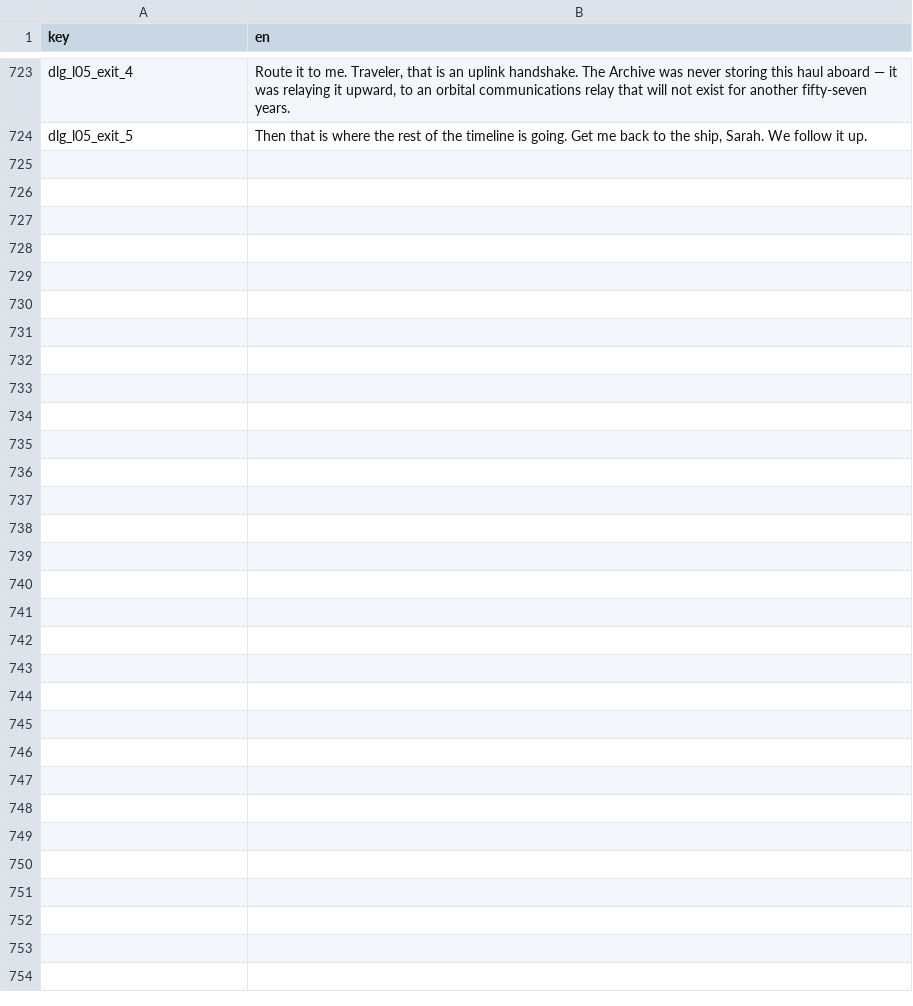
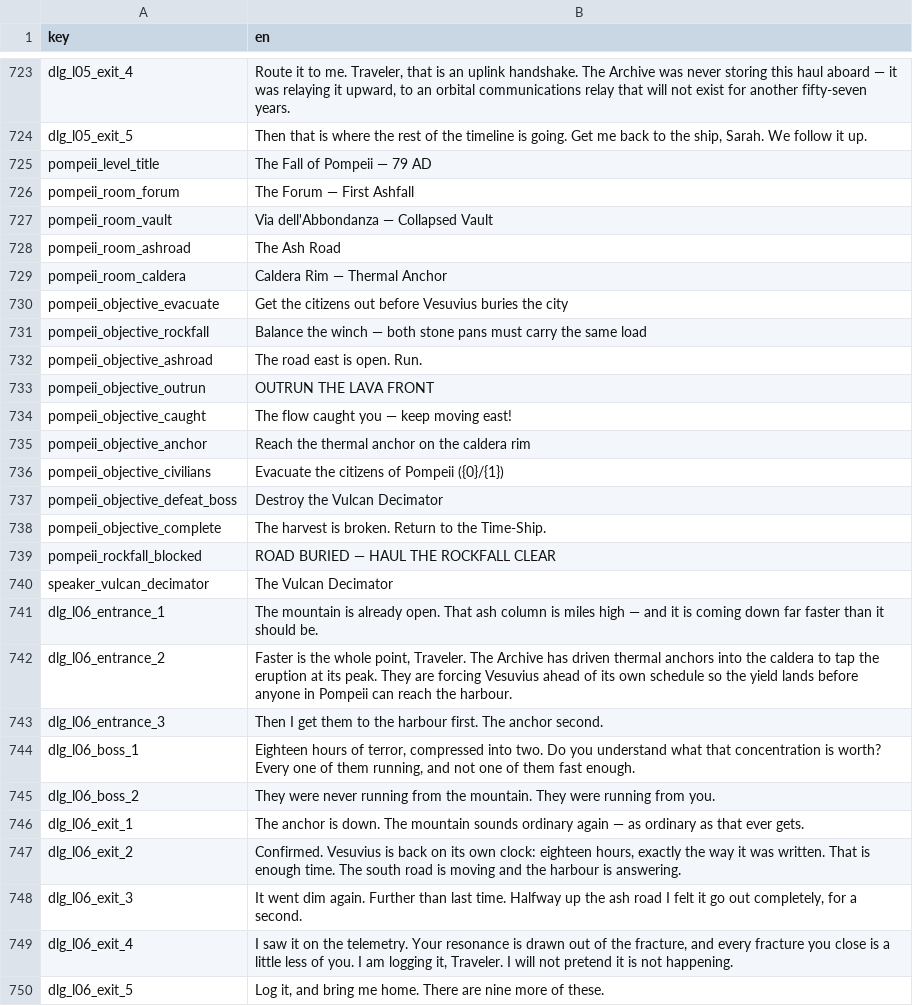
Before and after one commit to malakey/fighters-through-time-v3, a CSV file: localization/en.csv, drawn as a sheet; only a part is shown, gaps mark what is left out.

```diff
--- a/localization/en.csv
+++ b/localization/en.csv
@@ -724 +724,27 @@ dlg_l05_exit_4,"Route it to me. Traveler, that is an uplink handshake. The Archi
 dlg_l05_exit_5,"Then that is where the rest of the timeline is going. Get me back to the ship, Sarah. We follow it up."
+pompeii_level_title,The Fall of Pompeii — 79 AD
+pompeii_room_forum,The Forum — First Ashfall
+pompeii_room_vault,Via dell'Abbondanza — Collapsed Vault
+pompeii_room_ashroad,The Ash Road
+pompeii_room_caldera,Caldera Rim — Thermal Anchor
+pompeii_objective_evacuate,Get the citizens out before Vesuvius buries the city
+pompeii_objective_rockfall,"Balance the winch — both stone pans must carry the same load"
+pompeii_objective_ashroad,The road east is open. Run.
+pompeii_objective_outrun,OUTRUN THE LAVA FRONT
+pompeii_objective_caught,"The flow caught you — keep moving east!"
+pompeii_objective_anchor,Reach the thermal anchor on the caldera rim
+pompeii_objective_civilians,Evacuate the citizens of Pompeii ({0}/{1})
+pompeii_objective_defeat_boss,Destroy the Vulcan Decimator
+pompeii_objective_complete,"The harvest is broken. Return to the Time-Ship."
+pompeii_rockfall_blocked,ROAD BURIED — HAUL THE ROCKFALL CLEAR
+speaker_vulcan_decimator,The Vulcan Decimator
+dlg_l06_entrance_1,"The mountain is already open. That ash column is miles high — and it is coming down far faster than it should be."
+dlg_l06_entrance_2,"Faster is the whole point, Traveler. The Archive has driven thermal anchors into the caldera to tap the eruption at its peak. They are forcing Vesuvius ahead of its own schedule so the yield lands before anyone in Pompeii can reach the harbour."
+dlg_l06_entrance_3,"Then I get them to the harbour first. The anchor second."
+dlg_l06_boss_1,"Eighteen hours of terror, compressed into two. Do you understand what that concentration is worth? Every one of them running, and not one of them fast enough."
+dlg_l06_boss_2,"They were never running from the mountain. They were running from you."
+dlg_l06_exit_1,"The anchor is down. The mountain sounds ordinary again — as ordinary as that ever gets."
+dlg_l06_exit_2,"Confirmed. Vesuvius is back on its own clock: eighteen hours, exactly the way it was written. That is enough time. The south road is moving and the harbour is answering."
+dlg_l06_exit_3,"It went dim again. Further than last time. Halfway up the ash road I felt it go out completely, for a second."
+dlg_l06_exit_4,"I saw it on the telemetry. Your resonance is drawn out of the fracture, and every fracture you close is a little less of you. I am logging it, Traveler. I will not pretend it is not happening."
+dlg_l06_exit_5,"Log it, and bring me home. There are nine more of these."
```
Also changed, not shown: 8 other files.
